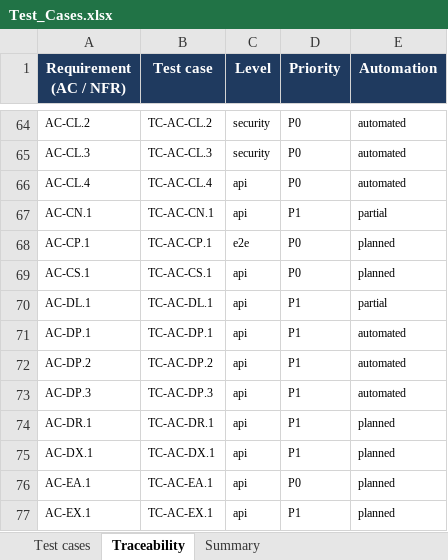
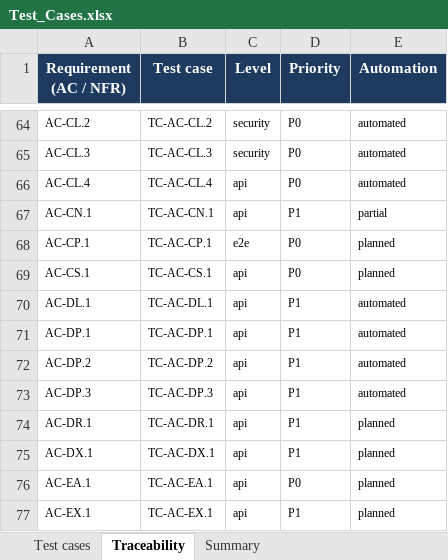
Before and after one commit to viethung12062005/smart-hospital-platform, an Excel workbook: docs/06-testing/dist/Test_Cases.xlsx, sheet Traceability, drawn as a sheet; only a part is shown, gaps mark what is left out; values as stored, in another font and other column widths than the file's, no borders; the diff names each change by its address in the sheet, - before the commit and + after, or states it on an @@ line.

Commit message:
Expose N7 and make TC-AC-DL.1 automated
Add POST /api/v1/notifications/dead-letters/{id}/retry (admin only, NotificationDeadLetter/retry,
audited through the retry mapping). The service looks the reminder up first: unknown id is 404;
a reminder that is no longer dead-lettered (already retried, cancelled) or whose appointment
start time is not in the future is 409 invalid-state-transition; otherwise the atomic update
sets status=scheduled and attempts=0 and keeps the delivery history. HTTP tests cover N5, N6 and
N7 (200, 401, 403 per role, 404, 409, no contact info or raw delivery records). Traceability regenerated.

```diff
--- a/docs/06-testing/dist/Test_Cases.xlsx (sheet Traceability)
+++ b/docs/06-testing/dist/Test_Cases.xlsx (sheet Traceability)
-E70 (Automation): partial
+E70 (Automation): automated
```
Also changed, not shown: sheet Test cases, 7 other files.
